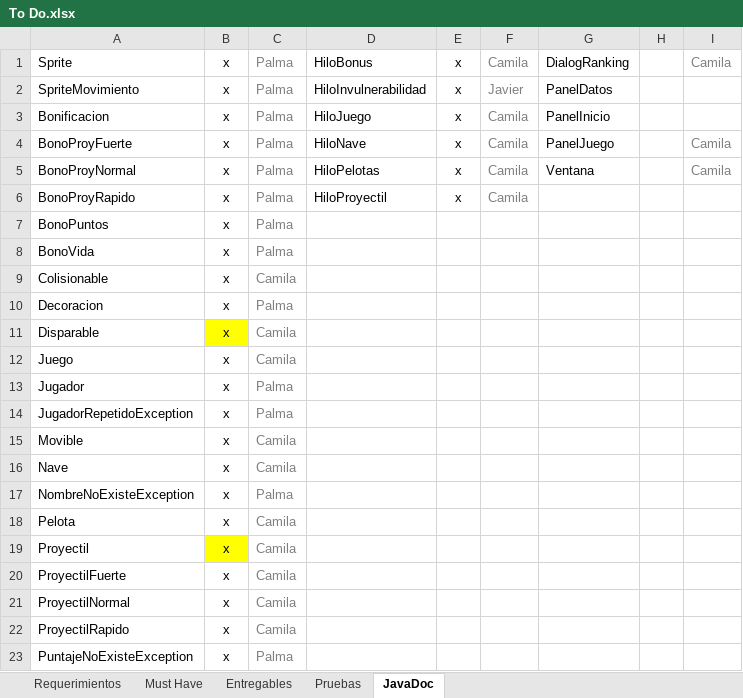
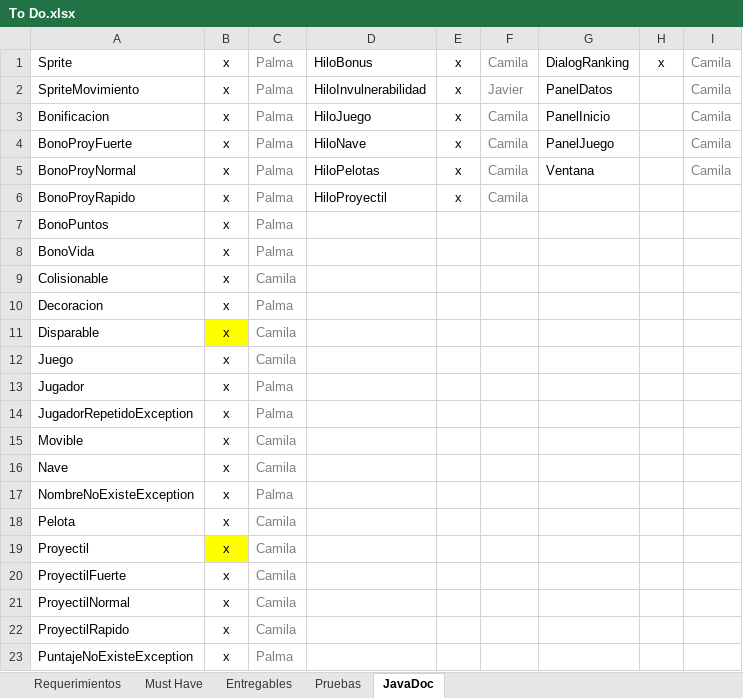
Before and after one commit to Javtor/proyecto-apo2, an Excel workbook: To Do.xlsx, sheet JavaDoc, drawn as a sheet; values as stored, in another font and other column widths than the file's, no borders; conditional formats not drawn; the diff names each change by its address in the sheet, - before the commit and + after, or states it on an @@ line.

Commit message:
JavaDoc DialogRanking

```diff
--- a/To Do.xlsx (sheet JavaDoc)
+++ b/To Do.xlsx (sheet JavaDoc)
-H1: (empty)
+H1: x
-I2:I3: (empty)
+I2:I3: Camila
```
Also changed, not shown: 1 other file.
